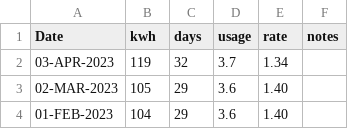
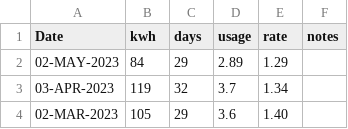
Before and after one commit to codetojoy/self, a CSV file: personal/electric/electric.csv, drawn as a sheet; only a part is shown; the shorter side is filled out with more unchanged rows; the diff names each change by its address in the sheet, - before the commit and + after, or states it on an @@ line.

Commit message:
electric for APR 2023

```diff
--- a/personal/electric/electric.csv
+++ b/personal/electric/electric.csv
+row 2: 02-MAY-2023 | 84 | 29 | 2.89 | 1.29
```
